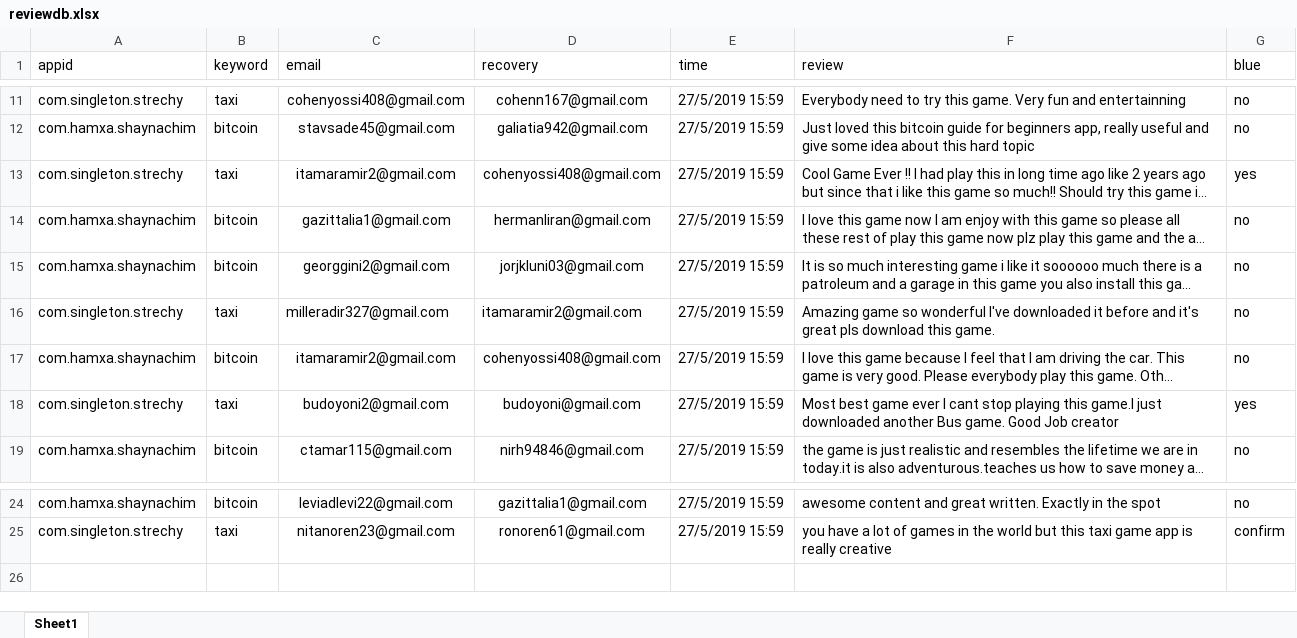
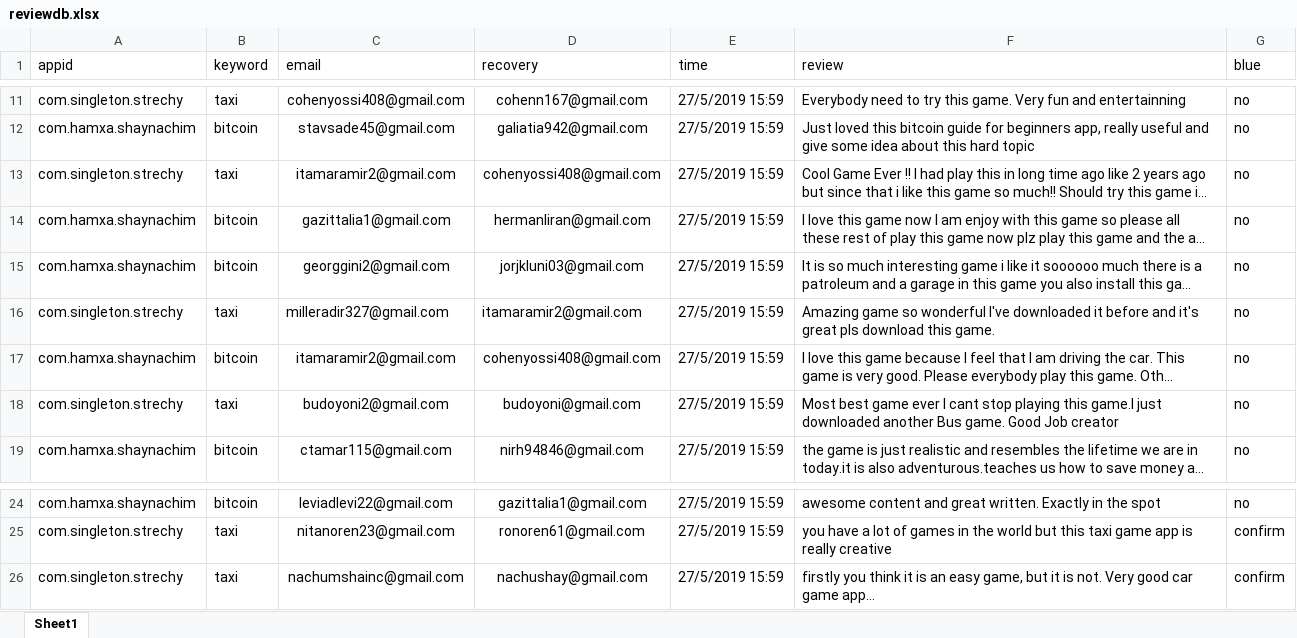
Before and after one commit to sugarderryfire/ReviewsProject, an Excel workbook: reviewdb.xlsx, sheet Sheet1, drawn as a sheet; only a part is shown, gaps mark what is left out; long unchanged cells end in …; values as stored, in another font and other column widths than the file's, no borders; the diff names each change by its address in the sheet, - before the commit and + after, or states it on an @@ line.

Commit message:
Add files via upload

```diff
--- a/reviewdb.xlsx (sheet Sheet1)
+++ b/reviewdb.xlsx (sheet Sheet1)
-G13 (blue): yes
+G13 (blue): no
-G18 (blue): yes
+G18 (blue): no
+row 26: com.singleton.strechy | taxi | nachumshainc@gmail.com | nachushay@gmail.com | 27/5/2019 15:59 | firstly you think it is an easy game, but it is not. Very good car game app… | confirm
```
